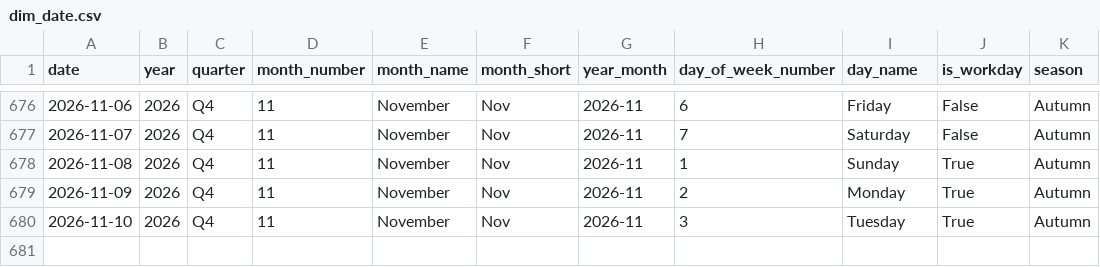
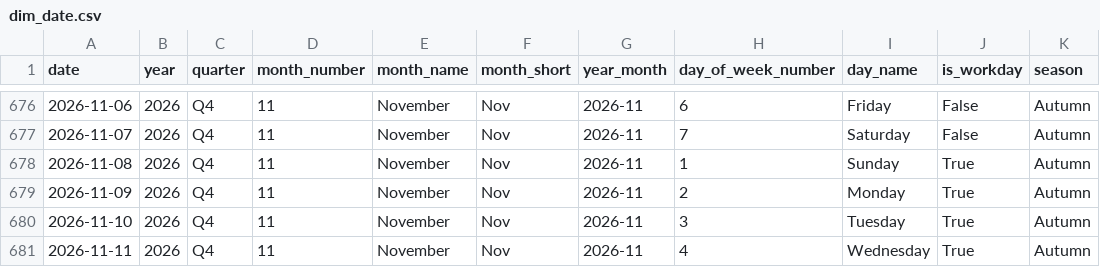
Before and after one commit to samerraef16-hash/Weather-energy-dashboard, a CSV file: data/powerbi/dim_date.csv, drawn as a sheet; only a part is shown, gaps mark what is left out.

```diff
--- a/data/powerbi/dim_date.csv
+++ b/data/powerbi/dim_date.csv
@@ -680 +680,2 @@ date,year,quarter,month_number,month_name,month_short,year_month,day_of_week_num
 2026-11-10,2026,Q4,11,November,Nov,2026-11,3,Tuesday,True,Autumn
+2026-11-11,2026,Q4,11,November,Nov,2026-11,4,Wednesday,True,Autumn
```
Also changed, not shown: data/powerbi/data_quality_checks.csv, data/powerbi/fact_anomalies.csv, 7 other files.
